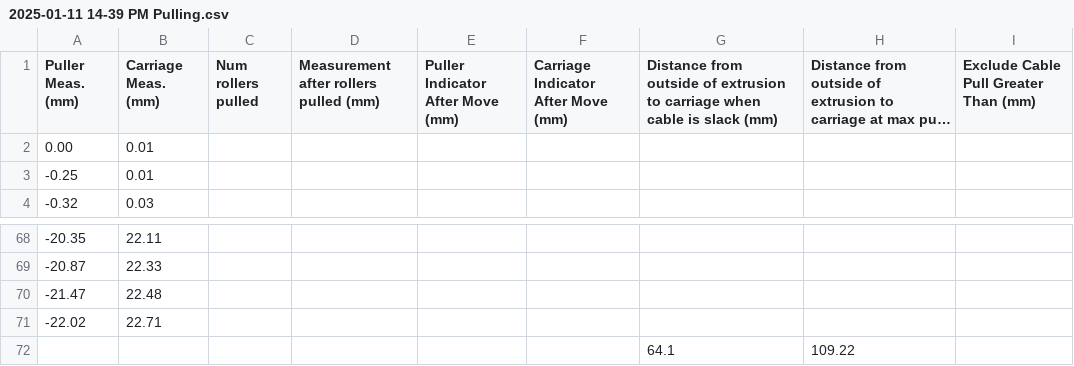
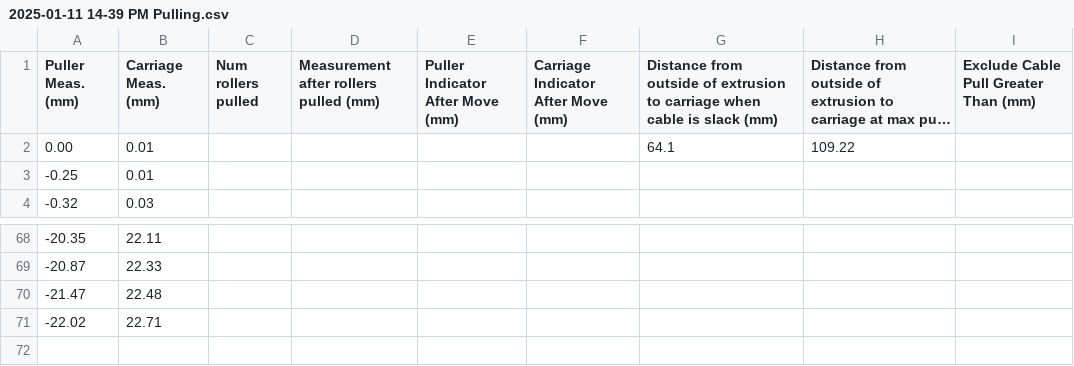
Before and after one commit to boothinator/derailleur-analysis, a CSV file: derailleurs/Shimano Deore M5120/pullratio/2025-01-11 14-39 PM Pulling.csv, drawn as a sheet; only a part is shown, gaps mark what is left out; long unchanged cells end in …; the diff names each change by its address in the sheet, - before the commit and + after, or states it on an @@ line.

```diff
--- a/derailleurs/Shimano Deore M5120/pullratio/2025-01-11 14-39 PM Pulling.csv
+++ b/derailleurs/Shimano Deore M5120/pullratio/2025-01-11 14-39 PM Pulling.csv
-G2: (empty)
+G2: 64.1
-H2: (empty)
+H2: 109.22
-row 72:  |  |  |  |  |  | 64.1 | 109.22
```
Also changed, not shown: derailleurs/Shimano Deore M5120/pullratio/2025-01-11 13-03 PM Pulling.csv, 9 other files.
